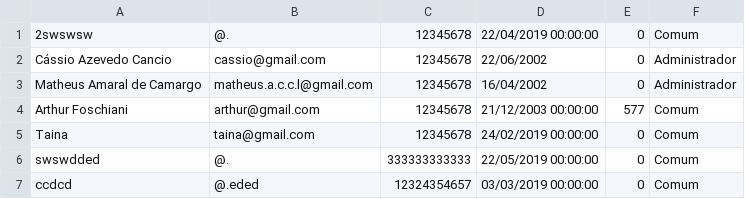
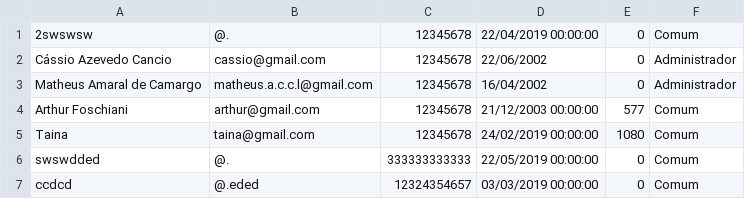
Before and after one commit to amrals/Financa-de-Mesa, a CSV file: Finança de Mesa/Iniciar/usuarios.csv, drawn as a sheet.

```diff
--- a/Finança de Mesa/Iniciar/usuarios.csv
+++ b/Finança de Mesa/Iniciar/usuarios.csv
@@ -4,3 +4,3 @@ Matheus Amaral de Camargo;matheus.a.c.c.l@gmail.com;12345678;16/04/2002;0;Admini
 Arthur Foschiani;arthur@gmail.com;12345678;21/12/2003 00:00:00;577;Comum;
-Taina;taina@gmail.com;12345678;24/02/2019 00:00:00;0;Comum
+Taina;taina@gmail.com;12345678;24/02/2019 00:00:00;1080;Comum;
 swswdded;@.;333333333333;22/05/2019 00:00:00;0;Comum
```
Also changed, not shown: Finança de Mesa/Iniciar/transacoes.csv, 7 other files.
